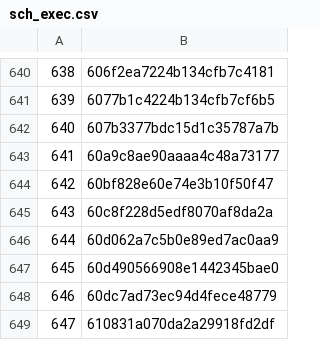
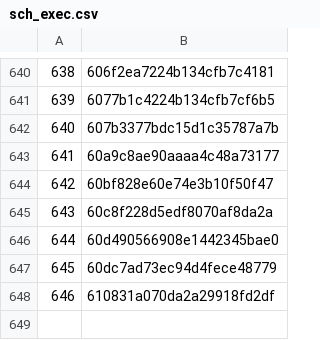
Before and after one commit to rajbirgitrepo/capmain, a CSV file: sch_exec.csv, drawn as a sheet; only a part is shown, gaps mark what is left out; removed rows and columns are numbered as before the commit, all else as after; the diff names each change by its address in the sheet, - before the commit and + after, or states it on an @@ line.

```diff
--- a/sch_exec.csv
+++ b/sch_exec.csv
-row 646: 644 | 60d062a7c5b0e89ed7ac0aa9
@@ column A renumbered from row 646 down @@
```
Also changed, not shown: com_exec.csv, lifetime_exec.csv, 2 other files.
